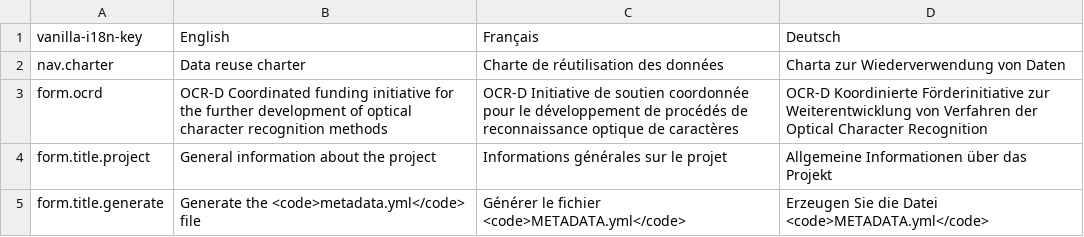
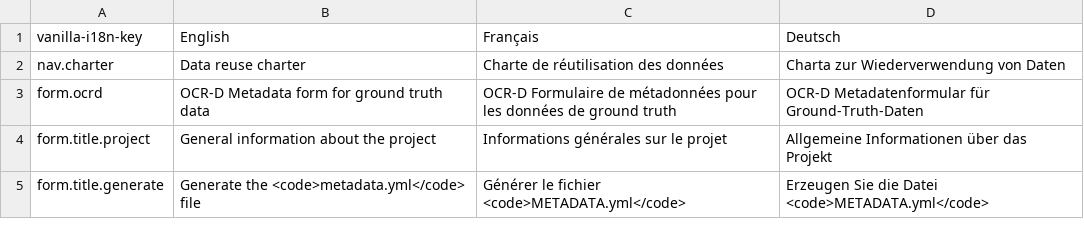
Before and after one commit to OCR-D/gt-metadata, a CSV file: assets/vanilla-i18n/gtmetadata.csv, drawn as a sheet; only a part is shown.

```diff
--- a/assets/vanilla-i18n/gtmetadata.csv
+++ b/assets/vanilla-i18n/gtmetadata.csv
@@ -2,3 +2,3 @@ vanilla-i18n-key,English,Français,Deutsch
 nav.charter,Data reuse charter,Charte de réutilisation des données,Charta zur Wiederverwendung von Daten
-form.ocrd,OCR-D Coordinated funding initiative for the further development of optical character recognition methods,OCR-D Initiative de soutien coordonnée pour le développement de procédés de reconnaissance optique de caractères,OCR-D Koordinierte Förderinitiative zur Weiterentwicklung von Verfahren der Optical Character Recognition
+form.ocrd,OCR-D Metadata form for ground truth data,OCR-D Formulaire de métadonnées pour les données de ground truth,OCR-D Metadatenformular für Ground-Truth-Daten
 form.title.project,General information about the project,Informations générales sur le projet,Allgemeine Informationen über das Projekt
```
Also changed, not shown: 1 other file.
